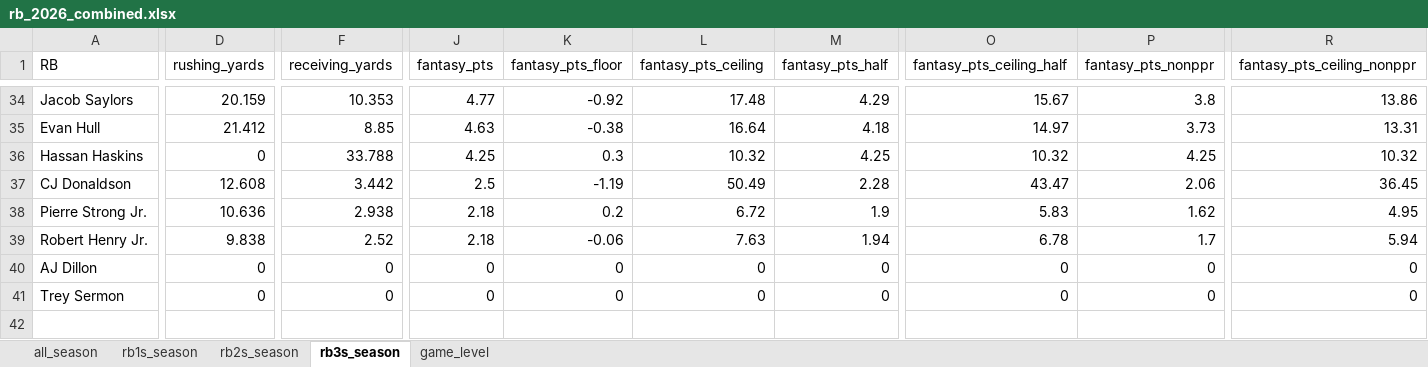
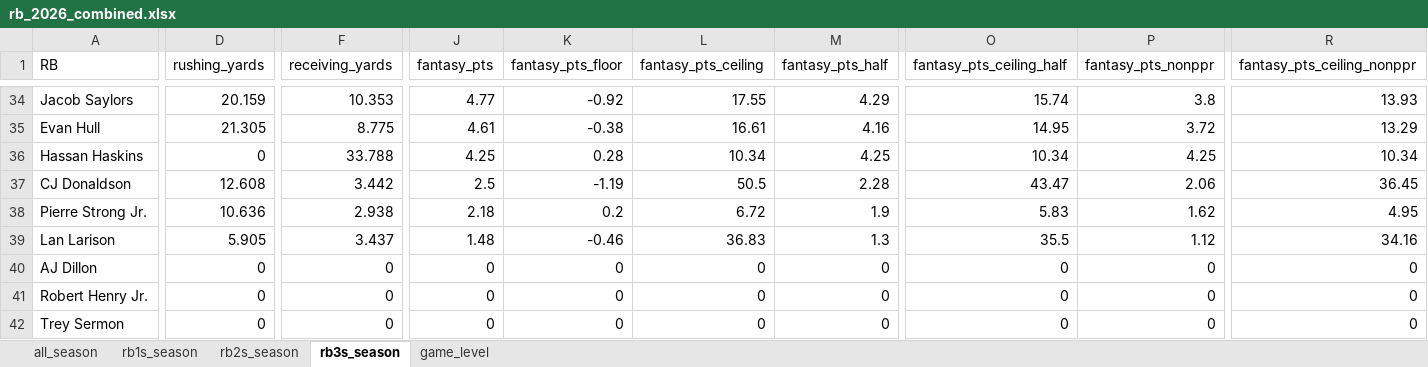
Before and after one commit to egomaniacsfantasy/lineup-lab, an Excel workbook: projections/rb_2026_combined.xlsx, sheet rb3s_season, drawn as a sheet; only a part is shown, gaps mark what is left out; values as stored, in another font and other column widths than the file's, no borders; removed rows and columns are numbered as before the commit, all else as after; rows hold the shown columns only; the diff covers the shown part only; the diff names each change by its address in the sheet, - before the commit and + after, or states it on an @@ line.

```diff
--- a/projections/rb_2026_combined.xlsx (sheet rb3s_season)
+++ b/projections/rb_2026_combined.xlsx (sheet rb3s_season)
-L34 (fantasy_pts_ceiling): 17.48
+L34 (fantasy_pts_ceiling): 17.55
-O34 (fantasy_pts_ceiling_half): 15.67
+O34 (fantasy_pts_ceiling_half): 15.74
-R34 (fantasy_pts_ceiling_nonppr): 13.86
+R34 (fantasy_pts_ceiling_nonppr): 13.93
-D35 (rushing_yards): 21.412
+D35 (rushing_yards): 21.305
-F35 (receiving_yards): 8.85
+F35 (receiving_yards): 8.775
-J35 (fantasy_pts): 4.63
+J35 (fantasy_pts): 4.61
-L35 (fantasy_pts_ceiling): 16.64
+L35 (fantasy_pts_ceiling): 16.61
-M35 (fantasy_pts_half): 4.18
+M35 (fantasy_pts_half): 4.16
-O35 (fantasy_pts_ceiling_half): 14.97
+O35 (fantasy_pts_ceiling_half): 14.95
-P35 (fantasy_pts_nonppr): 3.73
+P35 (fantasy_pts_nonppr): 3.72
-R35 (fantasy_pts_ceiling_nonppr): 13.31
+R35 (fantasy_pts_ceiling_nonppr): 13.29
-K36 (fantasy_pts_floor): 0.3
+K36 (fantasy_pts_floor): 0.28
-L36 (fantasy_pts_ceiling): 10.32
+L36 (fantasy_pts_ceiling): 10.34
-O36 (fantasy_pts_ceiling_half): 10.32
+O36 (fantasy_pts_ceiling_half): 10.34
-R36 (fantasy_pts_ceiling_nonppr): 10.32
+R36 (fantasy_pts_ceiling_nonppr): 10.34
-L37 (fantasy_pts_ceiling): 50.49
+L37 (fantasy_pts_ceiling): 50.5
-row 39: Robert Henry Jr. | 9.838 | 2.52 | 2.18 | -0.06 | 7.63 | 1.94 | 6.78 | 1.7 | 5.94
+row 39: Lan Larison | 5.905 | 3.437 | 1.48 | -0.46 | 36.83 | 1.3 | 35.5 | 1.12 | 34.16
+row 41: Robert Henry Jr. | 0 | 0 | 0 | 0 | 0 | 0 | 0 | 0 | 0
```
Also changed, not shown: 2 added rows, 2 removed rows and 337 edited cells elsewhere in this sheet, sheet game_level, sheet all_season, sheet rb2s_season, sheet rb1s_season.
